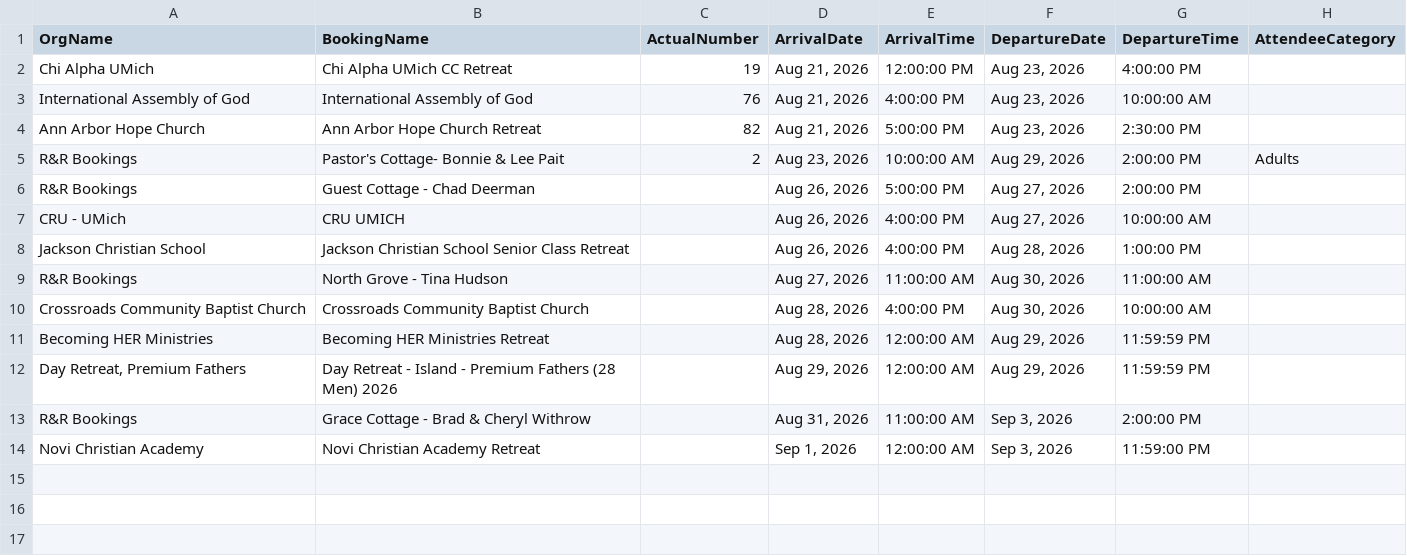
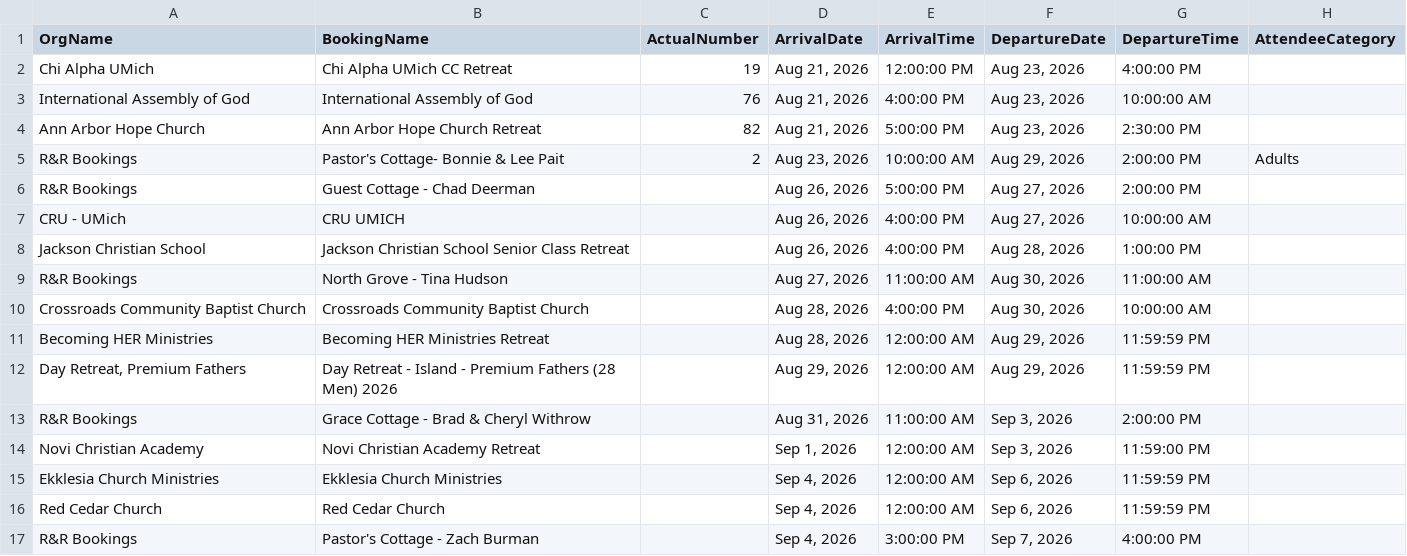
Before and after one commit to solomon123james-cmd/fhl-dashboard-data, a CSV file: data/General_Group_Info_Report.csv, drawn as a sheet; the diff names each change by its address in the sheet, - before the commit and + after, or states it on an @@ line.

Commit message:
sync: update data/General_Group_Info_Report.csv

```diff
--- a/data/General_Group_Info_Report.csv
+++ b/data/General_Group_Info_Report.csv
+row 15: Ekklesia Church Ministries | Ekklesia Church Ministries |  | Sep 4, 2026 | 12:00:00 AM | Sep 6, 2026 | 11:59:59 PM
+row 16: Red Cedar Church | Red Cedar Church |  | Sep 4, 2026 | 12:00:00 AM | Sep 6, 2026 | 11:59:59 PM
+row 17: R&R Bookings | Pastor's Cottage - Zach Burman |  | Sep 4, 2026 | 3:00:00 PM | Sep 7, 2026 | 4:00:00 PM
```
